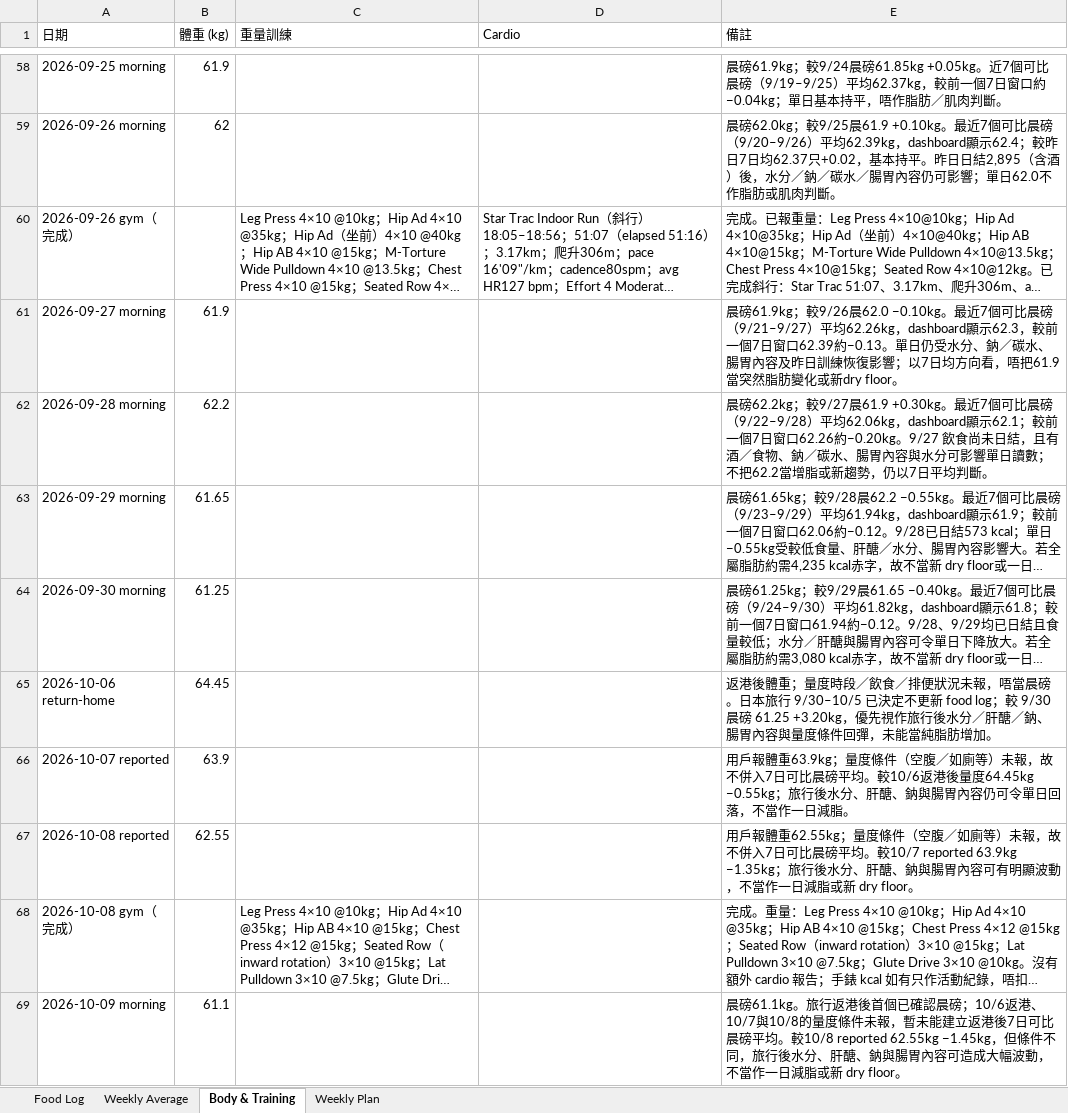
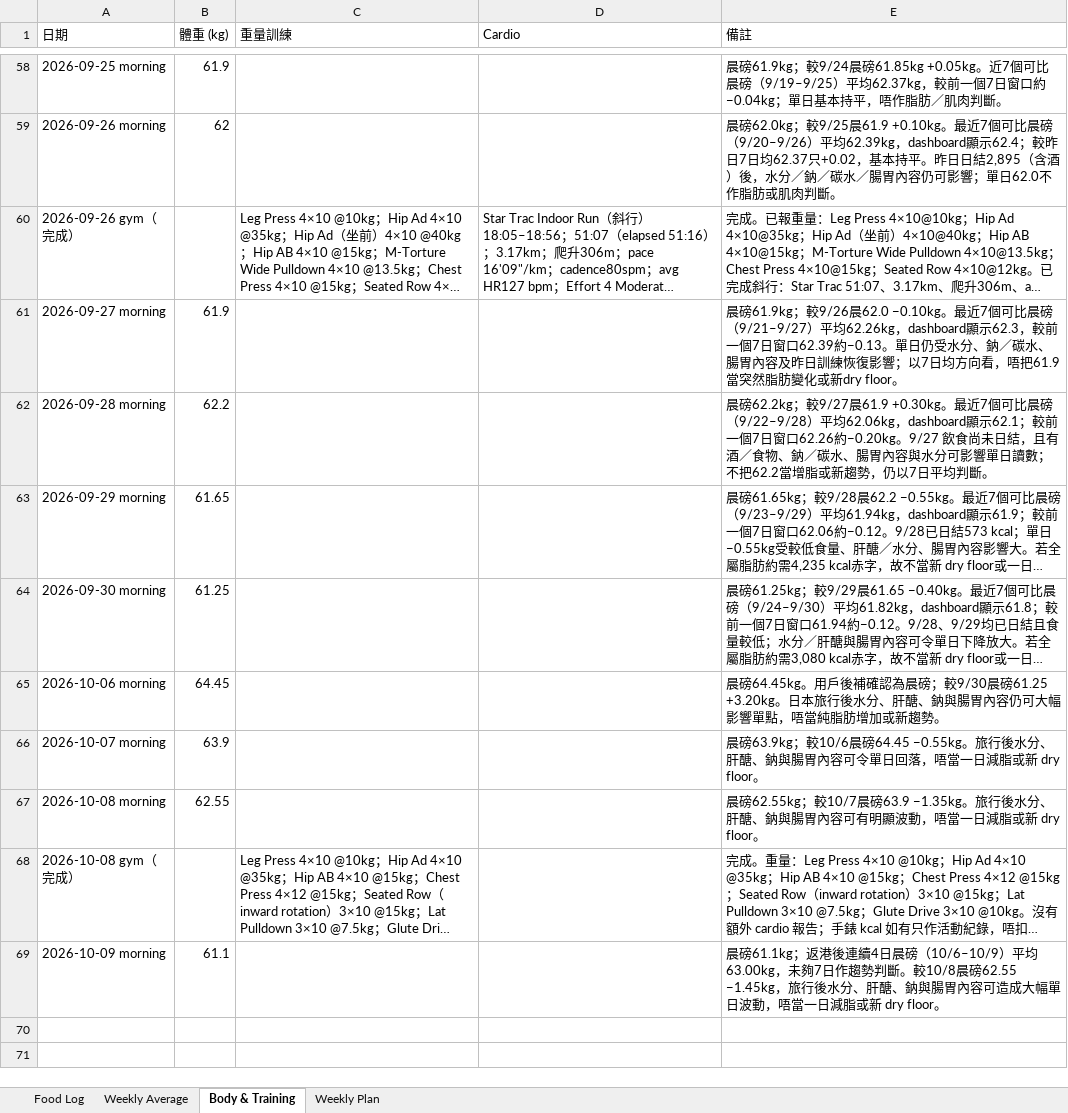
Before and after one commit to buzz-knittinpix/melodycheng622-cmyk.github.io, an Excel workbook: data/fitness_food_log.xlsx, sheet Body & Training, drawn as a sheet; only a part is shown, gaps mark what is left out; long unchanged cells end in …; values as stored, in another font and other column widths than the file's, no borders; the diff names each change by its address in the sheet, - before the commit and + after, or states it on an @@ line.

Commit message:
docs: confirm return weights as morning readings

```diff
--- a/data/fitness_food_log.xlsx (sheet Body & Training)
+++ b/data/fitness_food_log.xlsx (sheet Body & Training)
-A65 (日期): 2026-10-06 return-home
+A65 (日期): 2026-10-06 morning
-E65 (備註): 返港後體重；量度時段／飲食／排便狀況未報，唔當晨磅。日本旅行 9/30–10/5 已決定不更新 food log；較 9/30 晨磅 61.25 +3.20kg，優先視作旅行後水分／肝醣／鈉、腸胃內容與量度條件回彈，未能當純脂肪增加。
+E65 (備註): 晨磅64.45kg。用戶後補確認為晨磅；較9/30晨磅61.25 +3.20kg。日本旅行後水分、肝醣、鈉與腸胃內容仍可大幅影響單點，唔當純脂肪增加或新趨勢。
-A66 (日期): 2026-10-07 reported
+A66 (日期): 2026-10-07 morning
-E66 (備註): 用戶報體重63.9kg；量度條件（空腹／如廁等）未報，故不併入7日可比晨磅平均。較10/6返港後量度64.45kg −0.55kg；旅行後水分、肝醣、鈉與腸胃內容仍可令單日回落，不當作一日減脂。
+E66 (備註): 晨磅63.9kg；較10/6晨磅64.45 −0.55kg。旅行後水分、肝醣、鈉與腸胃內容可令單日回落，唔當一日減脂或新 dry floor。
-A67 (日期): 2026-10-08 reported
+A67 (日期): 2026-10-08 morning
-E67 (備註): 用戶報體重62.55kg；量度條件（空腹／如廁等）未報，故不併入7日可比晨磅平均。較10/7 reported 63.9kg −1.35kg；旅行後水分、肝醣、鈉與腸胃內容可有明顯波動，不當作一日減脂…
+E67 (備註): 晨磅62.55kg；較10/7晨磅63.9 −1.35kg。旅行後水分、肝醣、鈉與腸胃內容可有明顯波動，唔當一日減脂…
-E69 (備註): 晨磅61.1kg。旅行返港後首個已確認晨磅；10/6返港、10/7與10/8的量度條件未報，暫未能建立返港後7日可比晨磅平均。較10/8 reported 62.55kg −1.45kg，但條件不同，旅行後水分、肝醣、鈉與腸胃內容可造成大幅波動，不當作一日減脂…
+E69 (備註): 晨磅61.1kg；返港後連續4日晨磅（10/6–10/9）平均63.00kg，未夠7日作趨勢判斷。較10/8晨磅62.55 −1.45kg，旅行後水分、肝醣、鈉與腸胃內容可造成大幅單日波動，唔當一日減脂…
```
Also changed, not shown: 4 other files.
